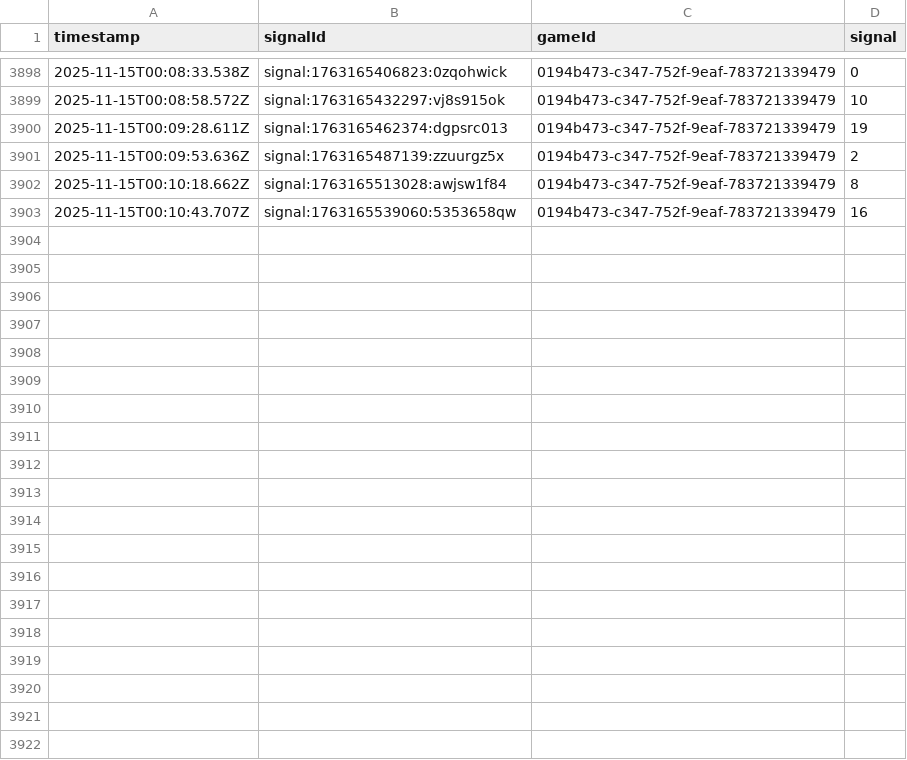
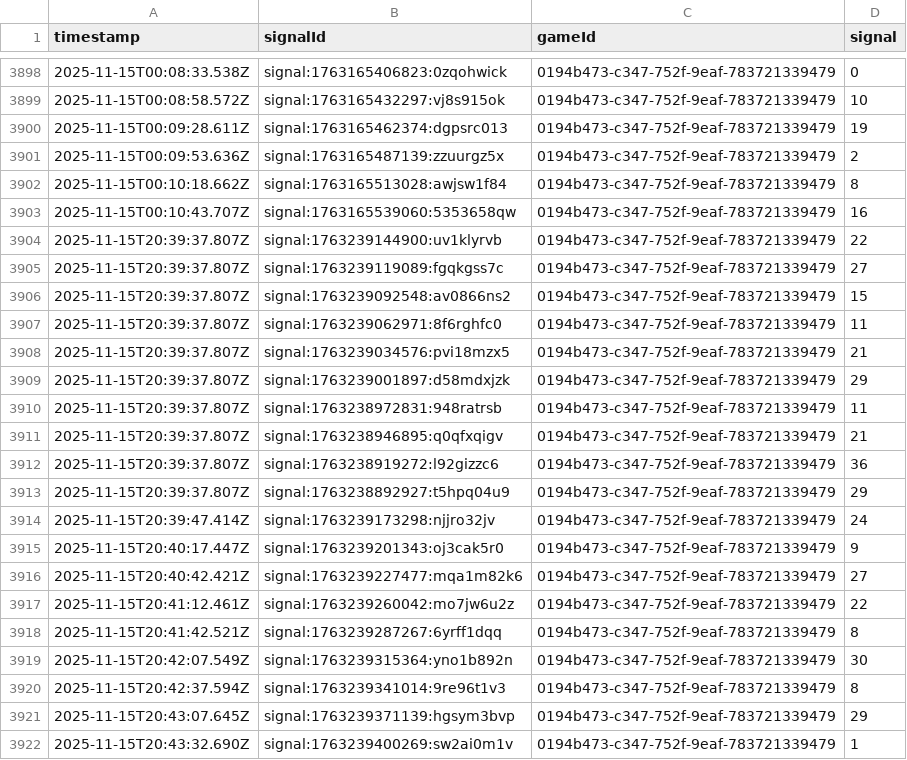
Before and after one commit to programadorFB/roleta3, a CSV file: api_data_speed.csv, drawn as a sheet; only a part is shown, gaps mark what is left out; the diff covers the shown part only; the diff names each change by its address in the sheet, - before the commit and + after, or states it on an @@ line.

```diff
--- a/api_data_speed.csv
+++ b/api_data_speed.csv
+row 3904: 2025-11-15T20:39:37.807Z | signal:1763239144900:uv1klyrvb | 0194b473-c347-752f-9eaf-783721339479 | 22
+row 3905: 2025-11-15T20:39:37.807Z | signal:1763239119089:fgqkgss7c | 0194b473-c347-752f-9eaf-783721339479 | 27
+row 3906: 2025-11-15T20:39:37.807Z | signal:1763239092548:av0866ns2 | 0194b473-c347-752f-9eaf-783721339479 | 15
+row 3907: 2025-11-15T20:39:37.807Z | signal:1763239062971:8f6rghfc0 | 0194b473-c347-752f-9eaf-783721339479 | 11
+row 3908: 2025-11-15T20:39:37.807Z | signal:1763239034576:pvi18mzx5 | 0194b473-c347-752f-9eaf-783721339479 | 21
+row 3909: 2025-11-15T20:39:37.807Z | signal:1763239001897:d58mdxjzk | 0194b473-c347-752f-9eaf-783721339479 | 29
+row 3910: 2025-11-15T20:39:37.807Z | signal:1763238972831:948ratrsb | 0194b473-c347-752f-9eaf-783721339479 | 11
+row 3911: 2025-11-15T20:39:37.807Z | signal:1763238946895:q0qfxqigv | 0194b473-c347-752f-9eaf-783721339479 | 21
+row 3912: 2025-11-15T20:39:37.807Z | signal:1763238919272:l92gizzc6 | 0194b473-c347-752f-9eaf-783721339479 | 36
+row 3913: 2025-11-15T20:39:37.807Z | signal:1763238892927:t5hpq04u9 | 0194b473-c347-752f-9eaf-783721339479 | 29
+row 3914: 2025-11-15T20:39:47.414Z | signal:1763239173298:njjro32jv | 0194b473-c347-752f-9eaf-783721339479 | 24
+row 3915: 2025-11-15T20:40:17.447Z | signal:1763239201343:oj3cak5r0 | 0194b473-c347-752f-9eaf-783721339479 | 9
+row 3916: 2025-11-15T20:40:42.421Z | signal:1763239227477:mqa1m82k6 | 0194b473-c347-752f-9eaf-783721339479 | 27
+row 3917: 2025-11-15T20:41:12.461Z | signal:1763239260042:mo7jw6u2z | 0194b473-c347-752f-9eaf-783721339479 | 22
+row 3918: 2025-11-15T20:41:42.521Z | signal:1763239287267:6yrff1dqq | 0194b473-c347-752f-9eaf-783721339479 | 8
+row 3919: 2025-11-15T20:42:07.549Z | signal:1763239315364:yno1b892n | 0194b473-c347-752f-9eaf-783721339479 | 30
+row 3920: 2025-11-15T20:42:37.594Z | signal:1763239341014:9re96t1v3 | 0194b473-c347-752f-9eaf-783721339479 | 8
+row 3921: 2025-11-15T20:43:07.645Z | signal:1763239371139:hgsym3bvp | 0194b473-c347-752f-9eaf-783721339479 | 29
+row 3922: 2025-11-15T20:43:32.690Z | signal:1763239400269:sw2ai0m1v | 0194b473-c347-752f-9eaf-783721339479 | 1
```
Also changed, not shown: 12 added rows elsewhere in this file, api_data_brasileira.csv, api_data_immersive.csv, 6 other files.
